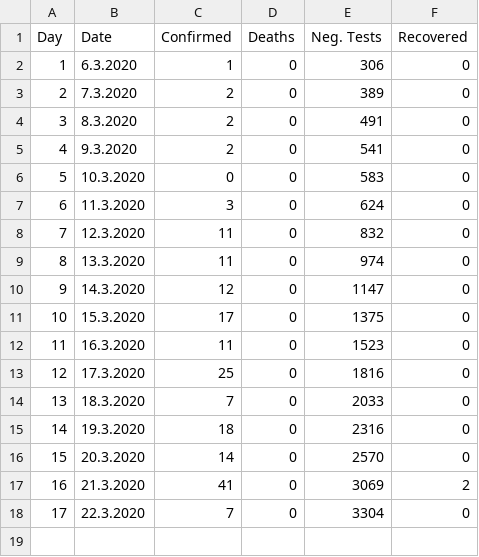
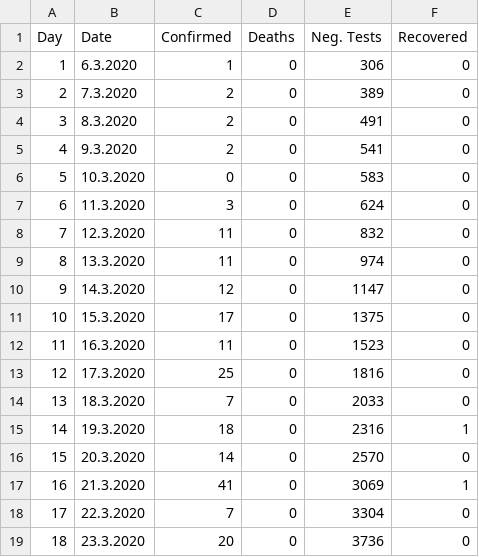
Before and after one commit to gergelytakacs/SK-COVID-19, a CSV file: data-sk.csv, drawn as a sheet.

```diff
--- a/data-sk.csv
+++ b/data-sk.csv
@@ -14,5 +14,6 @@ Day,Date,Confirmed,Deaths,Neg. Tests,Recovered
 13,18.3.2020,7,0,2033,0
-14,19.3.2020,18,0,2316,0
+14,19.3.2020,18,0,2316,1
 15,20.3.2020,14,0,2570,0
-16,21.3.2020,41,0,3069,2
+16,21.3.2020,41,0,3069,1
 17,22.3.2020,7,0,3304,0
+18,23.3.2020,20,0,3736,0
```
Also changed, not shown: 34 other files.
